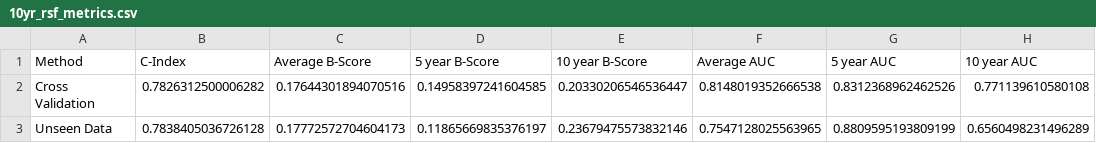
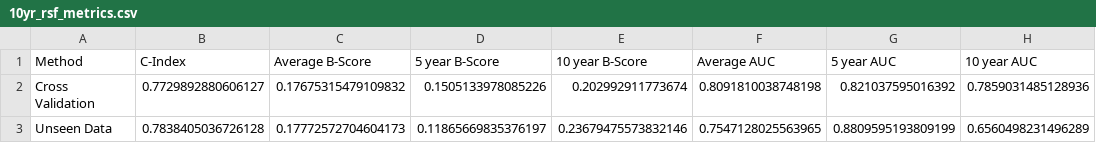
Before and after one commit to Asterix18/CSC_Project, a CSV file: Model/Files/tables and graphs/10yr_rsf_metrics.csv, drawn as a sheet.

```diff
--- a/Model/Files/tables and graphs/10yr_rsf_metrics.csv
+++ b/Model/Files/tables and graphs/10yr_rsf_metrics.csv
@@ -1,3 +1,3 @@
 Method,C-Index,Average B-Score,5 year B-Score,10 year B-Score,Average AUC,5 year AUC,10 year AUC
-Cross Validation,0.7826312500006282,0.17644301894070516,0.14958397241604585,0.20330206546536447,0.8148019352666538,0.8312368962462526,0.771139610580108
+Cross Validation,0.7729892880606127,0.17675315479109832,0.1505133978085226,0.202992911773674,0.8091810038748198,0.821037595016392,0.7859031485128936
 Unseen Data,0.7838405036726128,0.17772572704604173,0.11865669835376197,0.23679475573832146,0.7547128025563965,0.8809595193809199,0.6560498231496289
```
Also changed, not shown: 20 other files.
